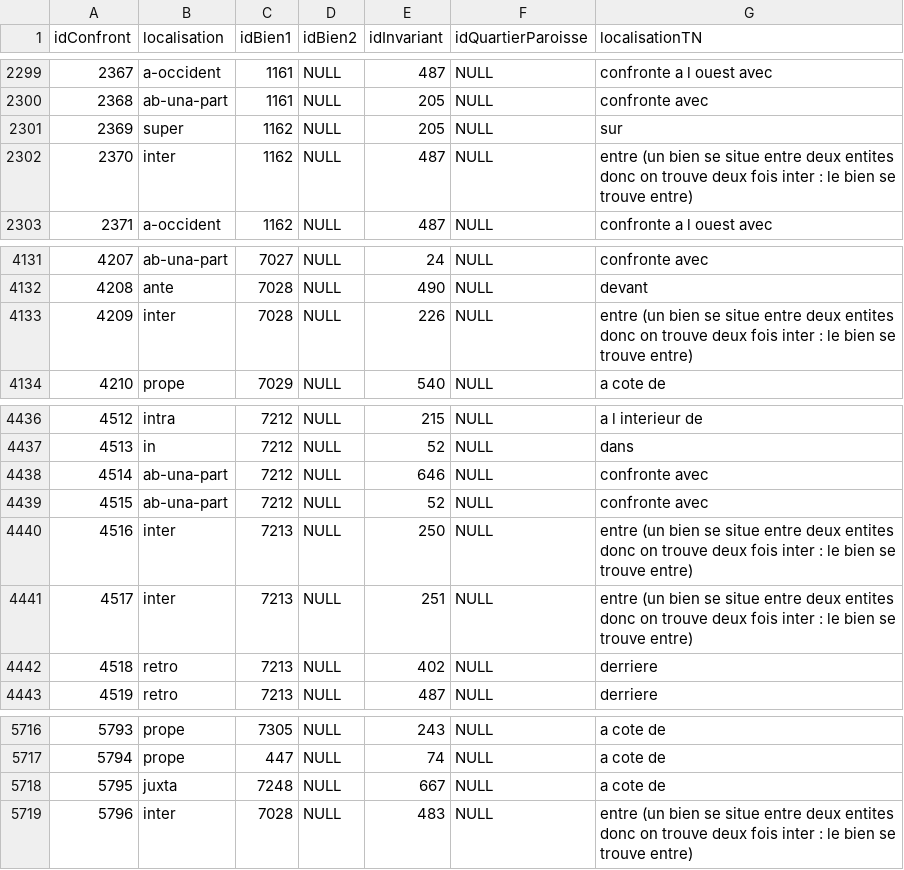
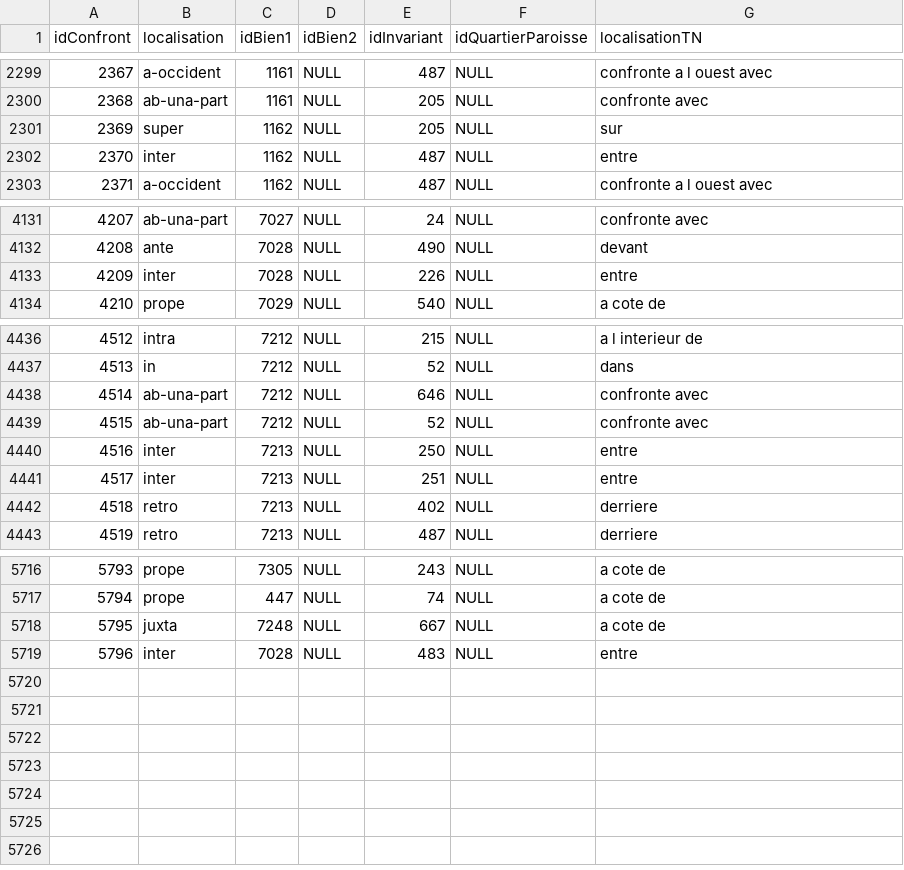
Before and after one commit to CompNet/MedievalAvignon, a CSV file: in/analysis/Table_Localisation_Confront.csv, drawn as a sheet; only a part is shown, gaps mark what is left out.

Commit message:
updated soc scripts and data

```diff
--- a/in/analysis/Table_Localisation_Confront.csv
+++ b/in/analysis/Table_Localisation_Confront.csv
@@ -2301,3 +2301,3 @@ idConfront,localisation,idBien1,idBien2,idInvariant,idQuartierParoisse,localisat
 2369,super,1162,NULL,205,NULL,sur
-2370,inter,1162,NULL,487,NULL,entre (un bien se situe entre deux entites donc on trouve deux fois inter : le bien se trouve entre)
+2370,inter,1162,NULL,487,NULL,entre
 2371,a-occident,1162,NULL,487,NULL,confronte a l ouest avec
@@ -4132,3 +4132,3 @@ idConfront,localisation,idBien1,idBien2,idInvariant,idQuartierParoisse,localisat
 4208,ante,7028,NULL,490,NULL,devant
-4209,inter,7028,NULL,226,NULL,entre (un bien se situe entre deux entites donc on trouve deux fois inter : le bien se trouve entre)
+4209,inter,7028,NULL,226,NULL,entre
 4210,prope,7029,NULL,540,NULL,a cote de
@@ -4439,4 +4439,4 @@ idConfront,localisation,idBien1,idBien2,idInvariant,idQuartierParoisse,localisat
 4515,ab-una-part,7212,NULL,52,NULL,confronte avec
-4516,inter,7213,NULL,250,NULL,entre (un bien se situe entre deux entites donc on trouve deux fois inter : le bien se trouve entre)
-4517,inter,7213,NULL,251,NULL,entre (un bien se situe entre deux entites donc on trouve deux fois inter : le bien se trouve entre)
+4516,inter,7213,NULL,250,NULL,entre
+4517,inter,7213,NULL,251,NULL,entre
 4518,retro,7213,NULL,402,NULL,derriere
@@ -5718,2 +5718,2 @@ idConfront,localisation,idBien1,idBien2,idInvariant,idQuartierParoisse,localisat
 5795,juxta,7248,NULL,667,NULL,a cote de
-5796,inter,7028,NULL,483,NULL,entre (un bien se situe entre deux entites donc on trouve deux fois inter : le bien se trouve entre)
+5796,inter,7028,NULL,483,NULL,entre
```
Also changed, not shown: 1 other file.
